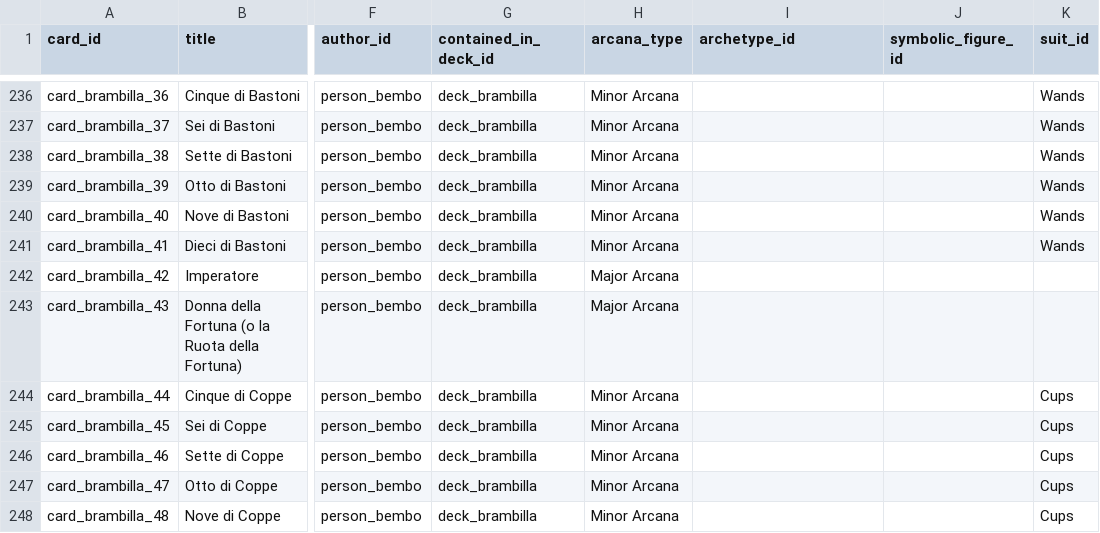
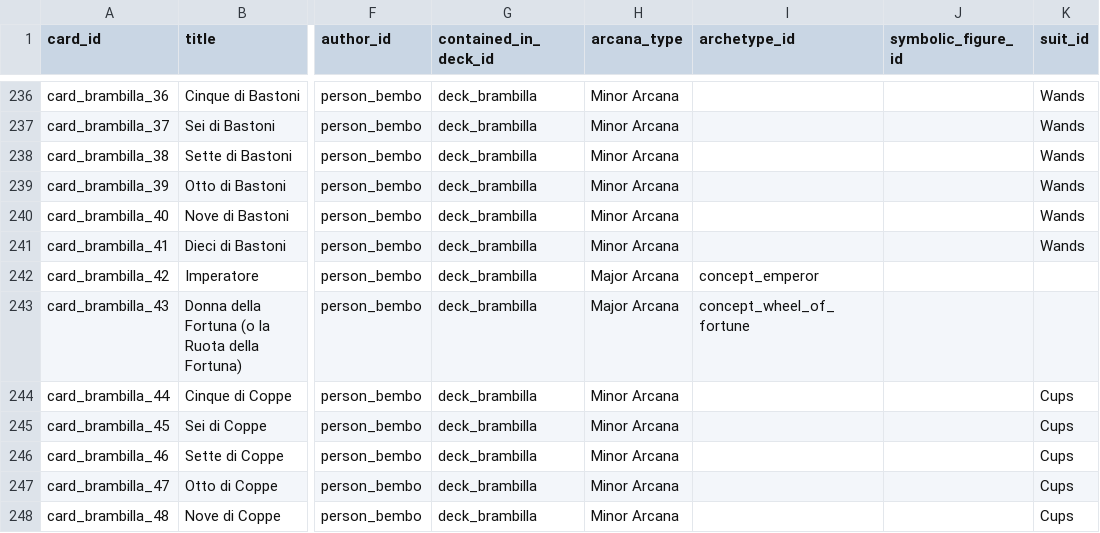
Before and after one commit to hexWitches/semantic-tarot-library, a CSV file: data/card.csv, drawn as a sheet; only a part is shown, gaps mark what is left out; the diff names each change by its address in the sheet, - before the commit and + after, or states it on an @@ line.

Commit message:
Fix archetypes on card.csv

```diff
--- a/data/card.csv
+++ b/data/card.csv
-I242 (archetype_id): (empty)
+I242 (archetype_id): concept_emperor
-I243 (archetype_id): (empty)
+I243 (archetype_id): concept_wheel_of_fortune
```
Also changed, not shown: 3 other files.
